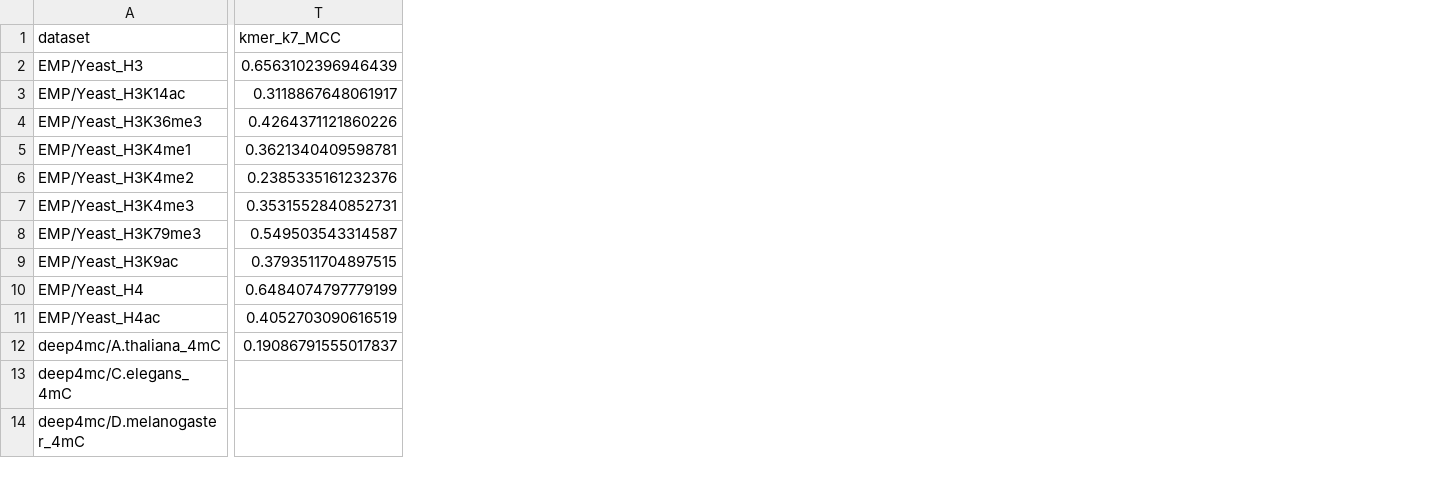
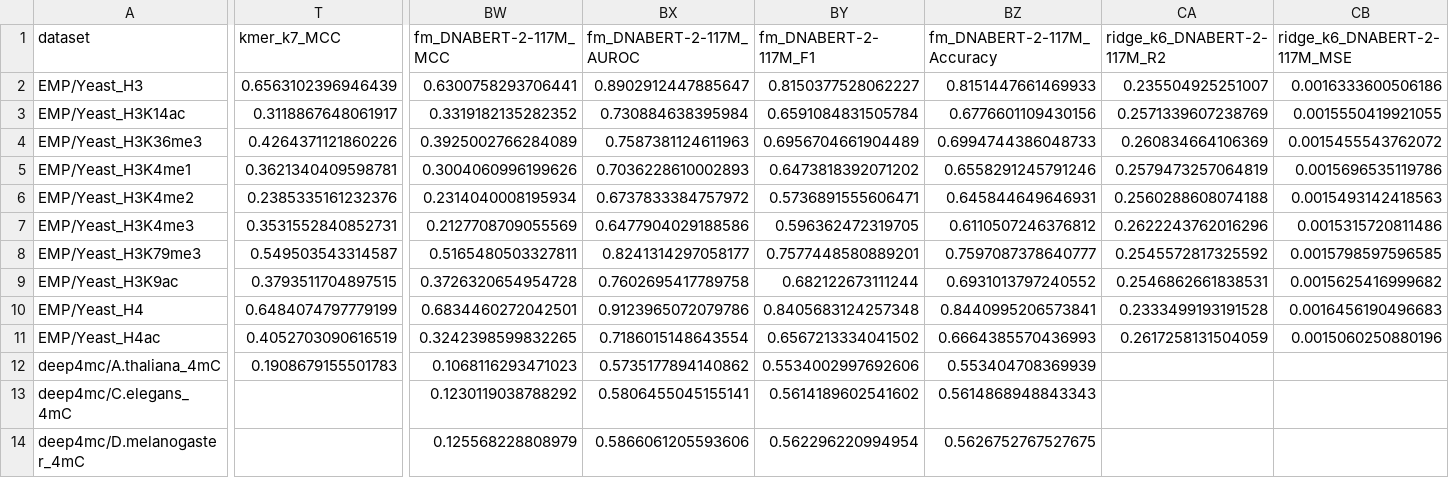
Before and after one commit to vincenzocivale/genome-cgr-embedding, a CSV file: results/records.csv, drawn as a sheet; only a part is shown, gaps mark what is left out; the diff names each change by its address in the sheet, - before the commit and + after, or states it on an @@ line.

Commit message:
Add support for DNABERT-2 and enhance FM embedding functionality
- Updated `benchmark_all.py` to include a `--fm-only` argument, allowing users to skip k-mer features and Ridge regression, focusing solely on FM embeddings.
- Modified the logic to adjust the total work calculation based on the new `--fm-only` flag.
- Enhanced `fm_embedder.py` to support DNABERT-2, including necessary adjustments for model initialization and configuration.
- Implemented handling for DNABERT-2's unique requirements, such as padding token ID and device initialization, ensuring compatibility with existing frameworks.

```diff
--- a/results/records.csv
+++ b/results/records.csv
+column BW (fm_DNABERT-2-117M_MCC), rows 2-14: 0.6300758293706441 | 0.3319182135282352 | 0.3925002766284089 | 0.3004060996199626 | 0.2314040008195934 | 0.2127708709055569 | 0.5165480503327811 | 0.3726320654954728 | 0.6834460272042501 | 0.3242398599832265 | 0.1068116293471023 | 0.1230119038788292 | 0.125568228808979
+column BX (fm_DNABERT-2-117M_AUROC), rows 2-14: 0.8902912447885647 | 0.730884638395984 | 0.7587381124611963 | 0.7036228610002893 | 0.6737833384757972 | 0.6477904029188586 | 0.8241314297058177 | 0.7602695417789758 | 0.9123965072079786 | 0.7186015148643554 | 0.5735177894140862 | 0.5806455045155141 | 0.5866061205593606
+column BY (fm_DNABERT-2-117M_F1), rows 2-14: 0.8150377528062227 | 0.6591084831505784 | 0.6956704661904489 | 0.6473818392071202 | 0.5736891555606471 | 0.596362472319705 | 0.7577448580889201 | 0.682122673111244 | 0.8405683124257348 | 0.6567213334041502 | 0.5534002997692606 | 0.5614189602541602 | 0.562296220994954
+column BZ (fm_DNABERT-2-117M_Accuracy), rows 2-14: 0.8151447661469933 | 0.6776601109430156 | 0.6994744386048733 | 0.6558291245791246 | 0.645844649646931 | 0.6110507246376812 | 0.7597087378640777 | 0.6931013797240552 | 0.8440995206573841 | 0.6664385570436993 | 0.553404708369939 | 0.5614868948843343 | 0.5626752767527675
+column CA (ridge_k6_DNABERT-2-117M_R2), rows 2-11: 0.235504925251007 | 0.2571339607238769 | 0.260834664106369 | 0.2579473257064819 | 0.2560288608074188 | 0.2622243762016296 | 0.2545572817325592 | 0.2546862661838531 | 0.2333499193191528 | 0.2617258131504059
+column CB (ridge_k6_DNABERT-2-117M_MSE), rows 2-11: 0.0016333600506186 | 0.0015550419921055 | 0.0015455543762072 | 0.0015696535119786 | 0.0015493142418563 | 0.0015315720811486 | 0.0015798597596585 | 0.0015625416999682 | 0.0016456190496683 | 0.0015060250880196
-T12 (kmer_k7_MCC): 0.19086791555017837
+T12 (kmer_k7_MCC): 0.1908679155501783
```
Also changed, not shown: 2 other files.
